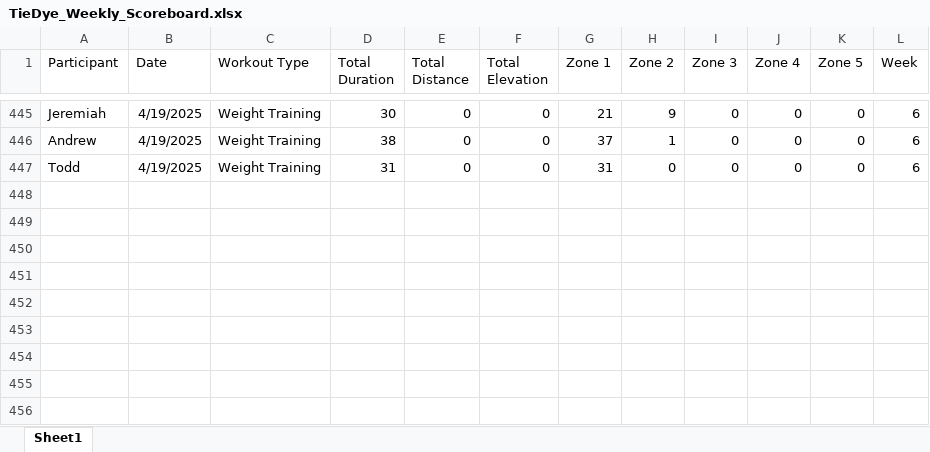
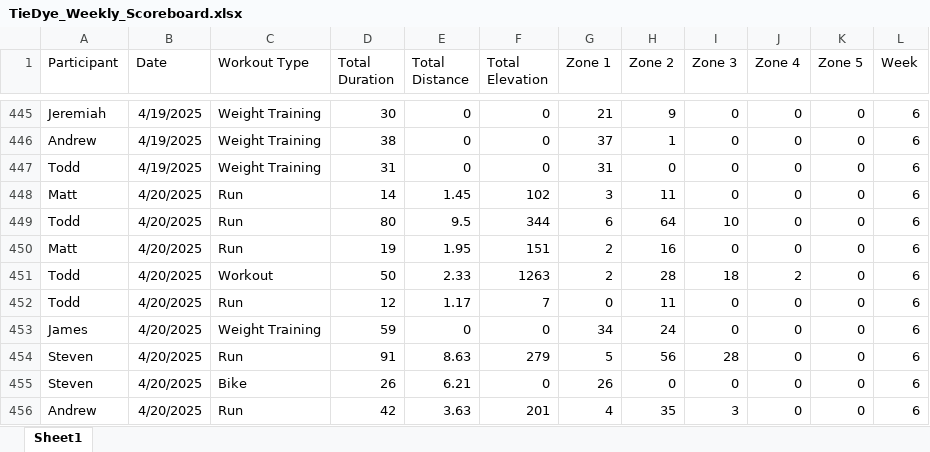
Before and after one commit to Steven-Carter-Data/50k-Strava-Tracker, an Excel workbook: TieDye_Weekly_Scoreboard.xlsx, sheet Sheet1, drawn as a sheet; only a part is shown, gaps mark what is left out; values as stored, in another font and other column widths than the file's, no borders; the diff names each change by its address in the sheet, - before the commit and + after, or states it on an @@ line.

Commit message:
updated version

```diff
--- a/TieDye_Weekly_Scoreboard.xlsx (sheet Sheet1)
+++ b/TieDye_Weekly_Scoreboard.xlsx (sheet Sheet1)
+row 448: Matt | 4/20/2025 | Run | 14 | 1.45 | 102 | 3 | 11 | 0 | 0 | 0 | 6
+row 449: Todd | 4/20/2025 | Run | 80 | 9.5 | 344 | 6 | 64 | 10 | 0 | 0 | 6
+row 450: Matt | 4/20/2025 | Run | 19 | 1.95 | 151 | 2 | 16 | 0 | 0 | 0 | 6
+row 451: Todd | 4/20/2025 | Workout | 50 | 2.33 | 1263 | 2 | 28 | 18 | 2 | 0 | 6
+row 452: Todd | 4/20/2025 | Run | 12 | 1.17 | 7 | 0 | 11 | 0 | 0 | 0 | 6
+row 453: James | 4/20/2025 | Weight Training | 59 | 0 | 0 | 34 | 24 | 0 | 0 | 0 | 6
+row 454: Steven | 4/20/2025 | Run | 91 | 8.63 | 279 | 5 | 56 | 28 | 0 | 0 | 6
+row 455: Steven | 4/20/2025 | Bike | 26 | 6.21 | 0 | 26 | 0 | 0 | 0 | 0 | 6
+row 456: Andrew | 4/20/2025 | Run | 42 | 3.63 | 201 | 4 | 35 | 3 | 0 | 0 | 6
```
